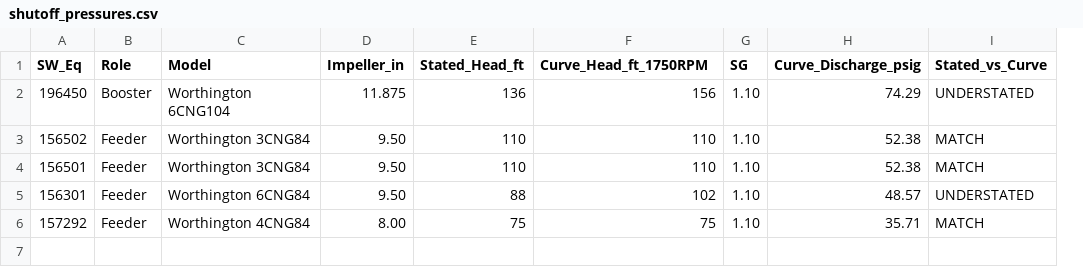
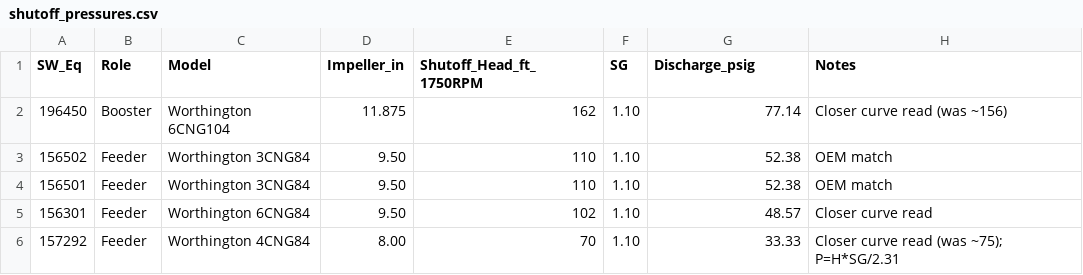
Before and after one commit to Bropunzal1/Cursor-BS, a CSV file: calculations/shutoff_pressures.csv, drawn as a sheet; removed rows and columns are numbered as before the commit, all else as after; the diff names each change by its address in the sheet, - before the commit and + after, or states it on an @@ line.

```diff
--- a/calculations/shutoff_pressures.csv
+++ b/calculations/shutoff_pressures.csv
-column E (Stated_Head_ft), rows 2-6: 136 | 110 | 110 | 88 | 75
-column I (Stated_vs_Curve), rows 2-6: UNDERSTATED | MATCH | MATCH | UNDERSTATED | MATCH
+column H (Notes), rows 2-6: Closer curve read (was ~156) | OEM match | OEM match | Closer curve read | Closer curve read (was ~75); P=H*SG/2.31
-E1: Curve_Head_ft_1750RPM
+E1: Shutoff_Head_ft_1750RPM
-G1: Curve_Discharge_psig
+G1: Discharge_psig
-E2 (Shutoff_Head_ft_1750RPM): 156
+E2 (Shutoff_Head_ft_1750RPM): 162
-G2 (Discharge_psig): 74.29
+G2 (Discharge_psig): 77.14
-E6 (Shutoff_Head_ft_1750RPM): 75
+E6 (Shutoff_Head_ft_1750RPM): 70
-G6 (Discharge_psig): 35.71
+G6 (Discharge_psig): 33.33
```
Also changed, not shown: 5 other files.
